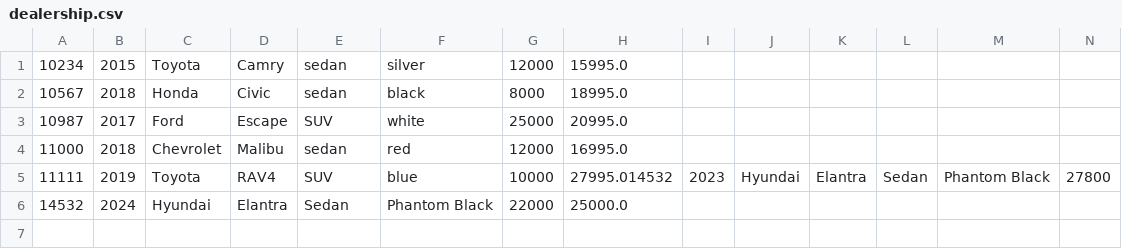
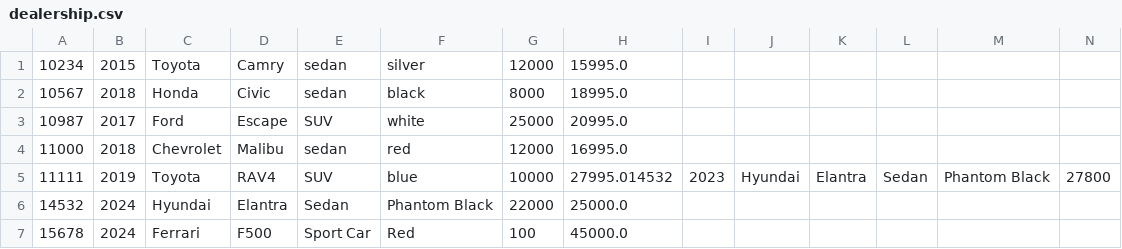
Before and after one commit to bilment/CarDealership, a CSV file: dealership.csv, drawn as a sheet; only a part is shown; rows hold the shown columns only; the diff names each change by its address in the sheet, - before the commit and + after, or states it on an @@ line.

```diff
--- a/dealership.csv
+++ b/dealership.csv
+row 7: 15678 | 2024 | Ferrari | F500 | Sport Car | Red | 100 | 45000.0
```
Also changed, not shown: 10 other files.
